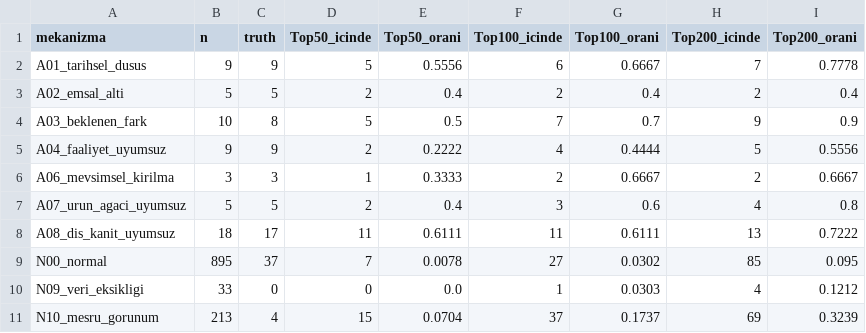
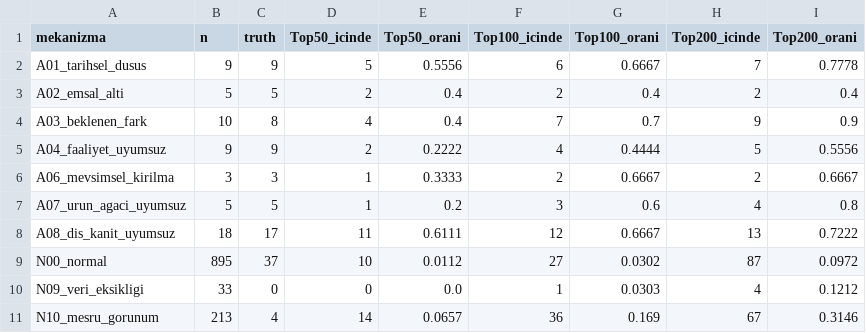
Before and after one commit to eminroot/sifiratik, a CSV file: ZeroWaste ML/ZeroWaste ML/reports/09_mekanizma.csv, drawn as a sheet.

```diff
--- a/ZeroWaste ML/ZeroWaste ML/reports/09_mekanizma.csv
+++ b/ZeroWaste ML/ZeroWaste ML/reports/09_mekanizma.csv
@@ -3,9 +3,9 @@ A01_tarihsel_dusus;9;9;5;0.5556;6;0.6667;7;0.7778
 A02_emsal_alti;5;5;2;0.4;2;0.4;2;0.4
-A03_beklenen_fark;10;8;5;0.5;7;0.7;9;0.9
+A03_beklenen_fark;10;8;4;0.4;7;0.7;9;0.9
 A04_faaliyet_uyumsuz;9;9;2;0.2222;4;0.4444;5;0.5556
 A06_mevsimsel_kirilma;3;3;1;0.3333;2;0.6667;2;0.6667
-A07_urun_agaci_uyumsuz;5;5;2;0.4;3;0.6;4;0.8
-A08_dis_kanit_uyumsuz;18;17;11;0.6111;11;0.6111;13;0.7222
-N00_normal;895;37;7;0.0078;27;0.0302;85;0.095
+A07_urun_agaci_uyumsuz;5;5;1;0.2;3;0.6;4;0.8
+A08_dis_kanit_uyumsuz;18;17;11;0.6111;12;0.6667;13;0.7222
+N00_normal;895;37;10;0.0112;27;0.0302;87;0.0972
 N09_veri_eksikligi;33;0;0;0.0;1;0.0303;4;0.1212
-N10_mesru_gorunum;213;4;15;0.0704;37;0.1737;69;0.3239
+N10_mesru_gorunum;213;4;14;0.0657;36;0.169;67;0.3146
```
Also changed, not shown: ZeroWaste ML/ZeroWaste ML/reports/03_konformal_kapsama.csv, ZeroWaste ML/ZeroWaste ML/reports/04_siralama.csv, 22 other files.
